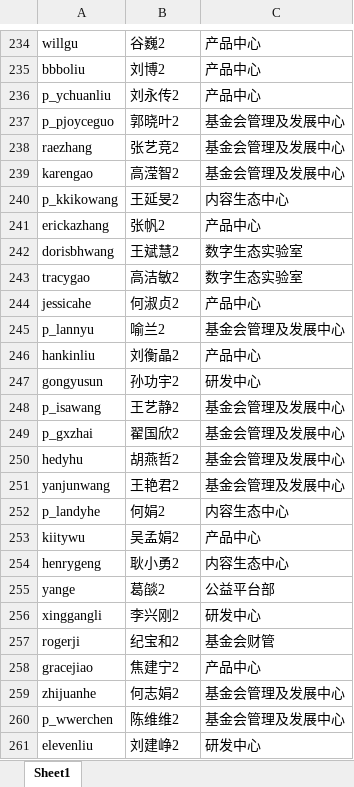
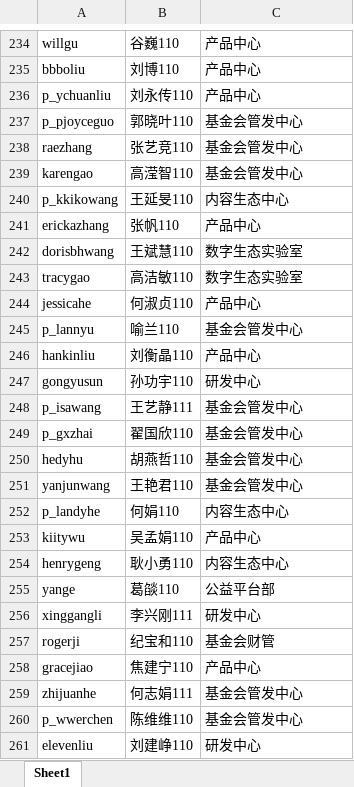
Before and after one commit to ginishere/lottery, an Excel workbook: server/data/users.xlsx, sheet Sheet1, drawn as a sheet; only a part is shown, gaps mark what is left out; values as stored, in another font and other column widths than the file's, no borders; the diff covers the shown part only; the diff names each change by its address in the sheet, - before the commit and + after, or states it on an @@ line.

```diff
--- a/server/data/users.xlsx (sheet Sheet1)
+++ b/server/data/users.xlsx (sheet Sheet1)
-B234: 谷巍2
+B234: 谷巍110
-B235: 刘博2
+B235: 刘博110
-B236: 刘永传2
+B236: 刘永传110
-B237: 郭晓叶2
+B237: 郭晓叶110
-C237:C239: 基金会管理及发展中心
+C237:C239: 基金会管发中心
-B238: 张艺竞2
+B238: 张艺竞110
-B239: 高滢智2
+B239: 高滢智110
-B240: 王延旻2
+B240: 王延旻110
-B241: 张帆2
+B241: 张帆110
-B242: 王斌慧2
+B242: 王斌慧110
-B243: 高洁敏2
+B243: 高洁敏110
-B244: 何淑贞2
+B244: 何淑贞110
-B245: 喻兰2
+B245: 喻兰110
-C245: 基金会管理及发展中心
+C245: 基金会管发中心
-B246: 刘衡晶2
+B246: 刘衡晶110
-B247: 孙功宇2
+B247: 孙功宇110
-B248: 王艺静2
+B248: 王艺静111
-C248:C251: 基金会管理及发展中心
+C248:C251: 基金会管发中心
-B249: 翟国欣2
+B249: 翟国欣110
-B250: 胡燕哲2
+B250: 胡燕哲110
-B251: 王艳君2
+B251: 王艳君110
-B252: 何娟2
+B252: 何娟110
-B253: 吴孟娟2
+B253: 吴孟娟110
-B254: 耿小勇2
+B254: 耿小勇110
-B255: 葛燄2
+B255: 葛燄110
-B256: 李兴刚2
+B256: 李兴刚111
-B257: 纪宝和2
+B257: 纪宝和110
-B258: 焦建宁2
+B258: 焦建宁110
-B259: 何志娟2
+B259: 何志娟111
-C259:C260: 基金会管理及发展中心
+C259:C260: 基金会管发中心
-B260: 陈维维2
+B260: 陈维维110
-B261: 刘建峥2
+B261: 刘建峥110
```
Also changed, not shown: 8 added rows, 3 removed rows, 1 moved row, 157 edited cells and cell formats elsewhere in this sheet, 1 other file.
